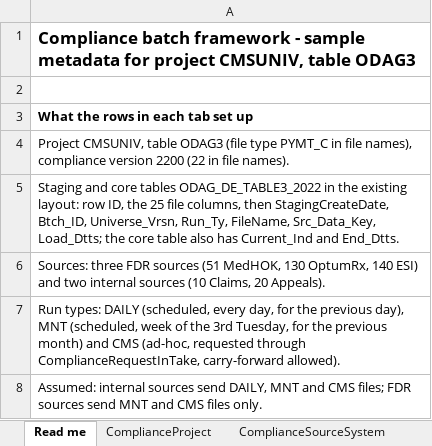
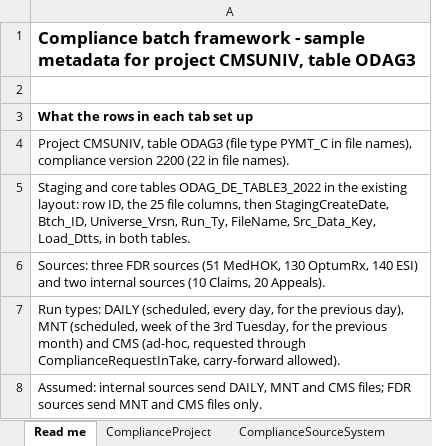
Before and after one commit to trinathgundavaram/framework, an Excel workbook: airflow/compliance_framework/examples/cmsuniv_odag3_sample_metadata.xlsx, sheet Read me, drawn as a sheet; only a part is shown; values as stored, in another font and other column widths than the file's, no borders; the diff names each change by its address in the sheet, - before the commit and + after, or states it on an @@ line.

```diff
--- a/airflow/compliance_framework/examples/cmsuniv_odag3_sample_metadata.xlsx (sheet Read me)
+++ b/airflow/compliance_framework/examples/cmsuniv_odag3_sample_metadata.xlsx (sheet Read me)
-A5: …FileName, Src_Data_Key, Load_Dtts; the core table also has Current_Ind and End_Dtts.
+A5: …FileName, Src_Data_Key, Load_Dtts, in both tables.
```
Also changed, not shown: sheet ComplianceTargetColumnConfig, 18 other files.
